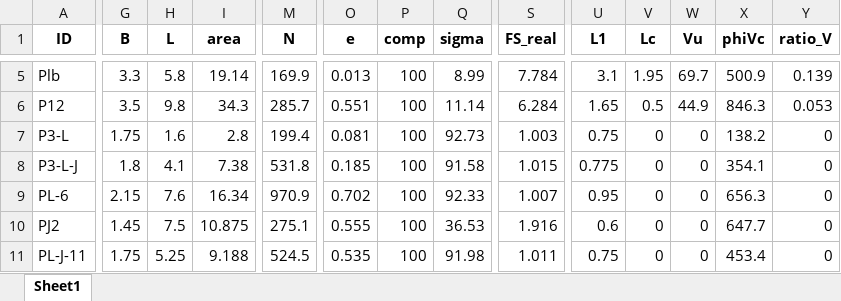
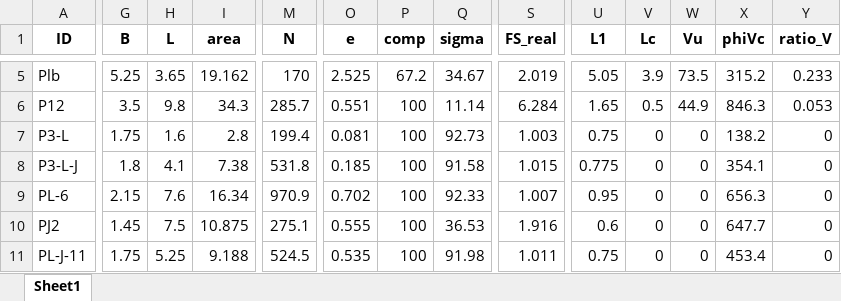
Before and after one commit to berckanala/Proyecto_civil, an Excel workbook: Entrega_6/diseno_fundaciones.xlsx, sheet Sheet1, drawn as a sheet; only a part is shown, gaps mark what is left out; values as stored, in another font and other column widths than the file's, no borders; the diff covers the shown part only; the diff names each change by its address in the sheet, - before the commit and + after, or states it on an @@ line.

```diff
--- a/Entrega_6/diseno_fundaciones.xlsx (sheet Sheet1)
+++ b/Entrega_6/diseno_fundaciones.xlsx (sheet Sheet1)
-G5 (B): 3.3
+G5 (B): 5.25
-H5 (L): 5.8
+H5 (L): 3.65
-I5 (area): 19.14
+I5 (area): 19.162
-M5 (N): 169.9
+M5 (N): 170
-O5 (e): 0.013
+O5 (e): 2.525
-P5 (comp): 100
+P5 (comp): 67.2
-Q5 (sigma): 8.99
+Q5 (sigma): 34.67
-S5 (FS_real): 7.784
+S5 (FS_real): 2.019
-U5 (L1): 3.1
+U5 (L1): 5.05
-V5 (Lc): 1.95
+V5 (Lc): 3.9
-W5 (Vu): 69.7
+W5 (Vu): 73.5
-X5 (phiVc): 500.9
+X5 (phiVc): 315.2
-Y5 (ratio_V): 0.139
+Y5 (ratio_V): 0.233
```
Also changed, not shown: 26 edited cells elsewhere in this sheet, 38 other files.
